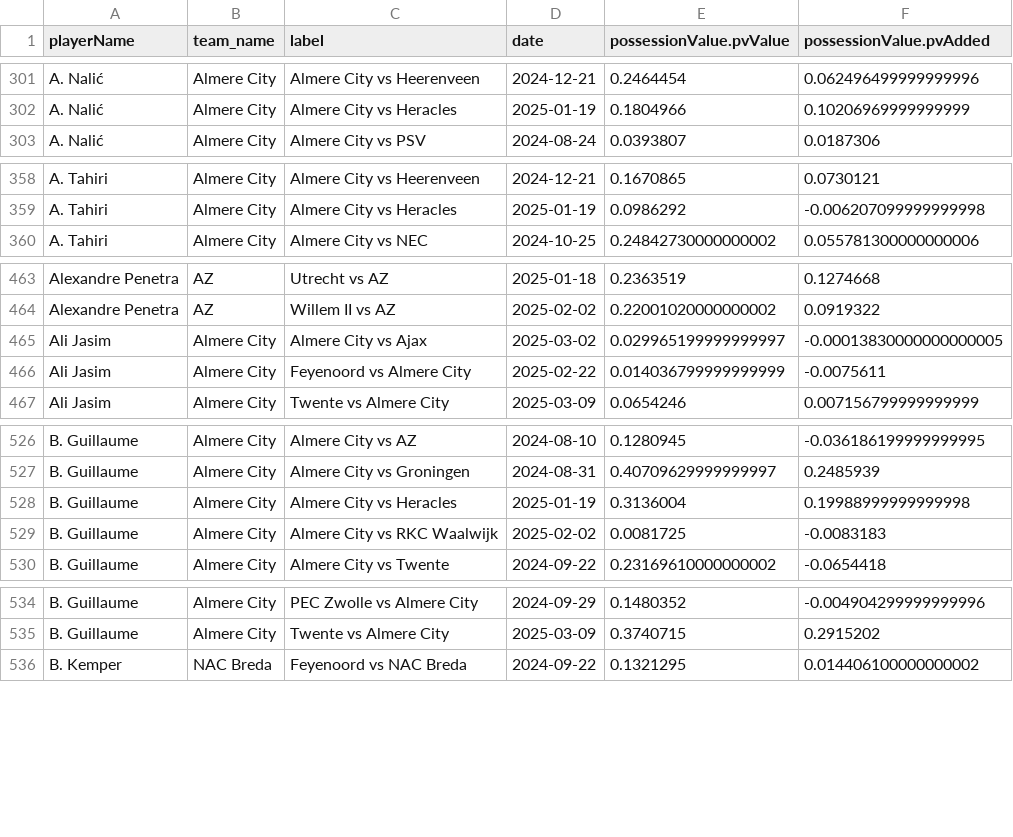
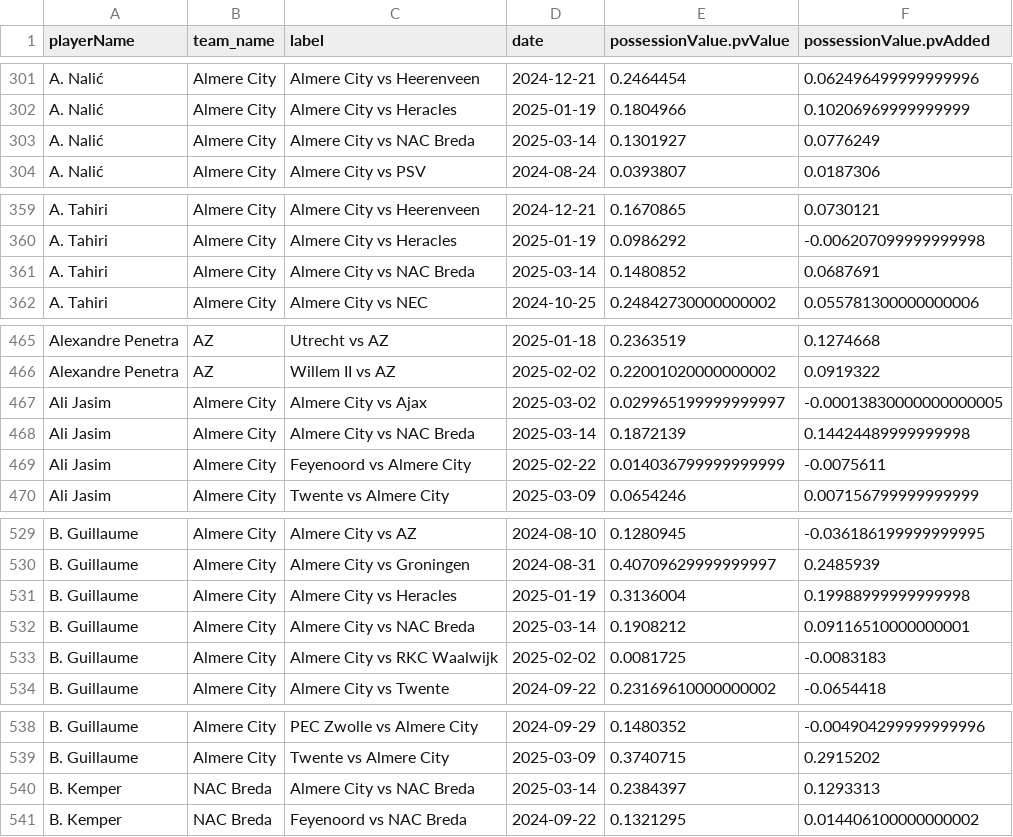
Before and after one commit to AC-Horsens/AC-Horsens-scouting, a CSV file: NLD_Eredivisie_2024_2025/pv_all NLD_Eredivisie_2024_2025.csv, drawn as a sheet; only a part is shown, gaps mark what is left out; the diff covers the shown part only.

```diff
--- a/NLD_Eredivisie_2024_2025/pv_all NLD_Eredivisie_2024_2025.csv
+++ b/NLD_Eredivisie_2024_2025/pv_all NLD_Eredivisie_2024_2025.csv
@@ -302,2 +302,3 @@ A. Nalić,Almere City,Almere City vs Heerenveen,2024-12-21,0.2464454,0.062496499
 A. Nalić,Almere City,Almere City vs Heracles,2025-01-19,0.1804966,0.10206969999999999
+A. Nalić,Almere City,Almere City vs NAC Breda,2025-03-14,0.1301927,0.0776249
 A. Nalić,Almere City,Almere City vs PSV,2024-08-24,0.0393807,0.0187306
@@ -359,2 +360,3 @@ A. Tahiri,Almere City,Almere City vs Heerenveen,2024-12-21,0.1670865,0.0730121
 A. Tahiri,Almere City,Almere City vs Heracles,2025-01-19,0.0986292,-0.006207099999999998
+A. Tahiri,Almere City,Almere City vs NAC Breda,2025-03-14,0.1480852,0.0687691
 A. Tahiri,Almere City,Almere City vs NEC,2024-10-25,0.24842730000000002,0.055781300000000006
@@ -465,2 +467,3 @@ Alexandre Penetra,AZ,Willem II vs AZ,2025-02-02,0.22001020000000002,0.0919322
 Ali Jasim,Almere City,Almere City vs Ajax,2025-03-02,0.029965199999999997,-0.00013830000000000005
+Ali Jasim,Almere City,Almere City vs NAC Breda,2025-03-14,0.1872139,0.14424489999999998
 Ali Jasim,Almere City,Feyenoord vs Almere City,2025-02-22,0.014036799999999999,-0.0075611
@@ -528,2 +531,3 @@ B. Guillaume,Almere City,Almere City vs Groningen,2024-08-31,0.40709629999999997
 B. Guillaume,Almere City,Almere City vs Heracles,2025-01-19,0.3136004,0.19988999999999998
+B. Guillaume,Almere City,Almere City vs NAC Breda,2025-03-14,0.1908212,0.09116510000000001
 B. Guillaume,Almere City,Almere City vs RKC Waalwijk,2025-02-02,0.0081725,-0.0083183
@@ -535,2 +539,3 @@ B. Guillaume,Almere City,PEC Zwolle vs Almere City,2024-09-29,0.1480352,-0.00490
 B. Guillaume,Almere City,Twente vs Almere City,2025-03-09,0.3740715,0.2915202
+B. Kemper,NAC Breda,Almere City vs NAC Breda,2025-03-14,0.2384397,0.1293313
 B. Kemper,NAC Breda,Feyenoord vs NAC Breda,2024-09-22,0.1321295,0.014406100000000002
```
Also changed, not shown: 28 added rows elsewhere in this file, ITA_Serie_B_2024_2025/pv_all ITA_Serie_B_2024_2025.csv, NLD_Eredivisie_2024_2025/xA_all NLD_Eredivisie_2024_2025.csv, 55 other files.
